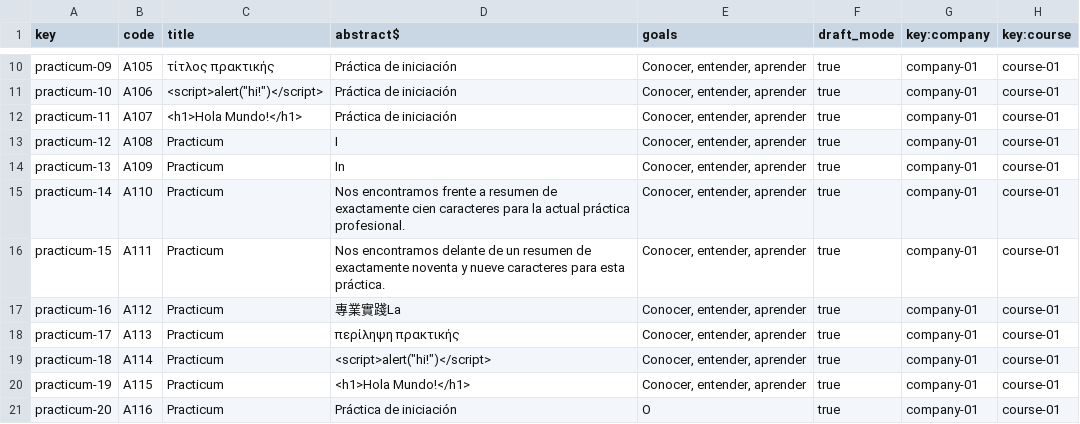
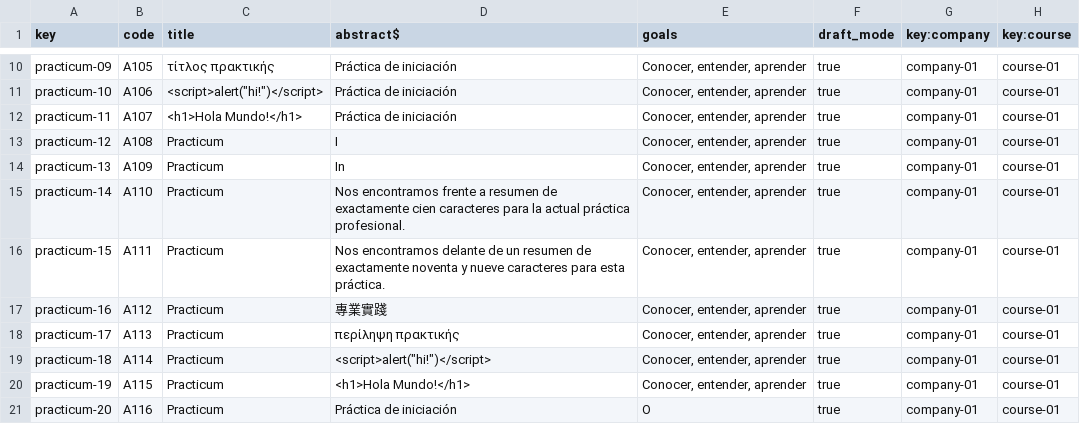
Before and after one commit to Alejandrocg024/Acme-L3, a CSV file: src/main/webapp/WEB-INF/resources/sample-data/practicum.csv, drawn as a sheet; only a part is shown, gaps mark what is left out.

Commit message:
Test suite for Practicum implemented

```diff
--- a/src/main/webapp/WEB-INF/resources/sample-data/practicum.csv
+++ b/src/main/webapp/WEB-INF/resources/sample-data/practicum.csv
@@ -16,3 +16,3 @@ practicum-14,A110,Practicum,Nos encontramos frente a resumen de exactamente cien
 practicum-15,A111,Practicum,Nos encontramos delante de un resumen de exactamente noventa y nueve caracteres para esta práctica.,"Conocer, entender, aprender",true,company-01,course-01
-practicum-16,A112,Practicum,專業實踐La,"Conocer, entender, aprender",true,company-01,course-01
+practicum-16,A112,Practicum,專業實踐,"Conocer, entender, aprender",true,company-01,course-01
 practicum-17,A113,Practicum,περίληψη πρακτικής,"Conocer, entender, aprender",true,company-01,course-01
```
Also changed, not shown: src/main/webapp/WEB-INF/resources/sample-data/practicum-session.csv, 18 other files.
